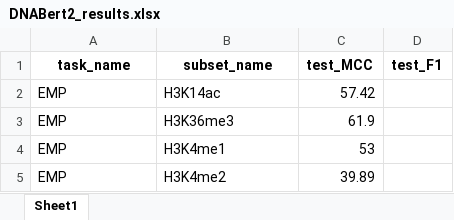
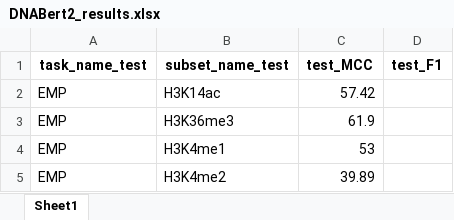
Before and after one commit to DreamSoul-AI/GeneLLM, an Excel workbook: src/process_exp_result/processed_result/processed/DNABert2_results.xlsx, sheet Sheet1, drawn as a sheet; only a part is shown; values as stored, in another font and other column widths than the file's, no borders; the diff names each change by its address in the sheet, - before the commit and + after, or states it on an @@ line.

```diff
--- a/src/process_exp_result/processed_result/processed/DNABert2_results.xlsx (sheet Sheet1)
+++ b/src/process_exp_result/processed_result/processed/DNABert2_results.xlsx (sheet Sheet1)
-A1: task_name
+A1: task_name_test
-B1: subset_name
+B1: subset_name_test
```
Also changed, not shown: src/process_exp_result/processed_result/processed/result_split_processed.xlsx, 12 other files.
